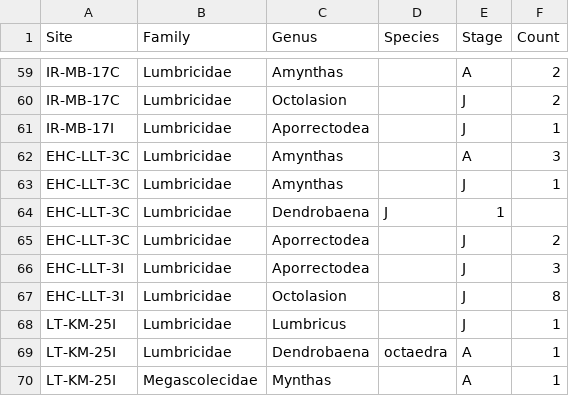
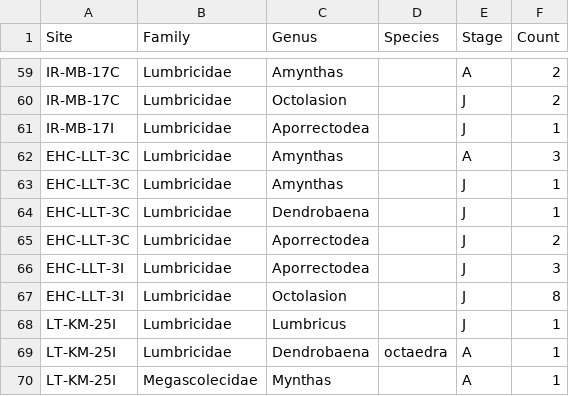
Before and after one commit to arthurlink/It-s-like---it-s-like-a-yeti, a CSV file: Worms Mary.csv, drawn as a sheet; only a part is shown, gaps mark what is left out.

Commit message:
Update Worms Mary.csv

```diff
--- a/Worms Mary.csv
+++ b/Worms Mary.csv
@@ -63,3 +63,3 @@ EHC-LLT-3C,Lumbricidae,Amynthas,,A,3
 EHC-LLT-3C,Lumbricidae,Amynthas,,J,1
-EHC-LLT-3C,Lumbricidae,Dendrobaena,J,1
+EHC-LLT-3C,Lumbricidae,Dendrobaena,,J,1
 EHC-LLT-3C,Lumbricidae,Aporrectodea,,J,2
```
